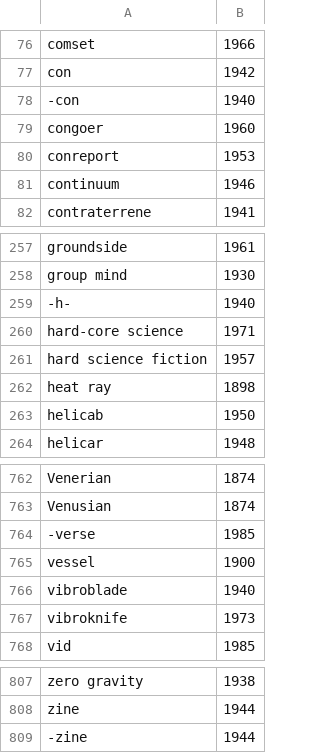
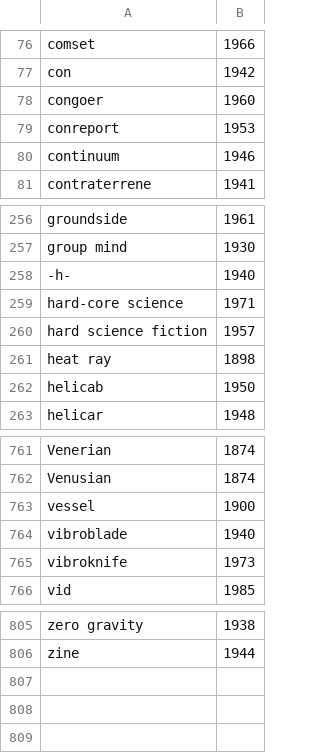
Before and after one commit to deasway/junior-design-project, a CSV file: scripts/braveNewWords.csv, drawn as a sheet; only a part is shown, gaps mark what is left out.

Commit message:
updated scripts for database storage

```diff
--- a/scripts/braveNewWords.csv
+++ b/scripts/braveNewWords.csv
@@ -77,3 +77,2 @@ comset,1966
 con,1942
--con,1940
 congoer,1960
@@ -259,3 +258,3 @@ group mind,1930
 -h-,1940
-hard‐core science,1971
+hard-core science,1971
 hard science fiction,1957
@@ -763,3 +762,2 @@ Venerian,1874
 Venusian,1874
--verse,1985
 vessel,1900
@@ -808,2 +806 @@ zero gravity,1938
 zine,1944
--zine,1944
```
Also changed, not shown: 1 other file.
